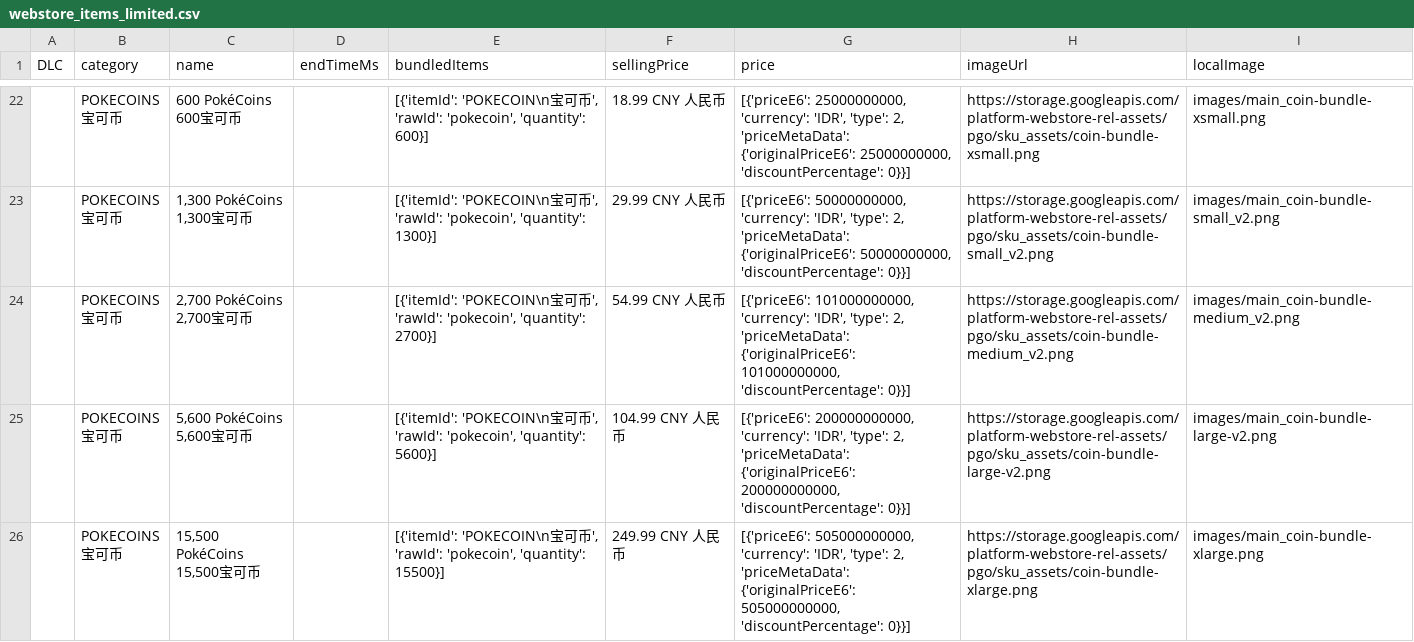
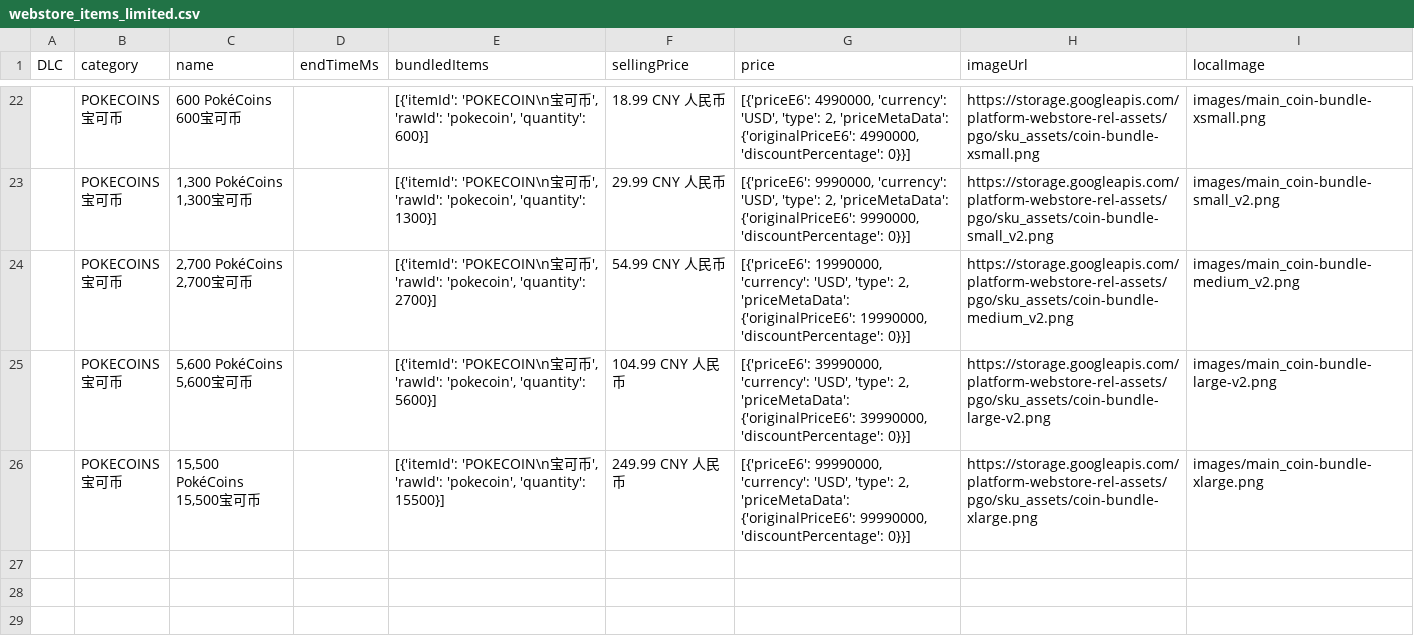
Before and after one commit to TeemoInOxford/pokemongo-store-tracker, a CSV file: webstore_items_limited.csv, drawn as a sheet; only a part is shown, gaps mark what is left out; the diff covers the shown part only; the diff names each change by its address in the sheet, - before the commit and + after, or states it on an @@ line.

Commit message:
Update store data and images [auto]

```diff
--- a/webstore_items_limited.csv
+++ b/webstore_items_limited.csv
-G22 (price): [{'priceE6': 25000000000, 'currency': 'IDR', 'type': 2, 'priceMetaData': {'originalPriceE6': 25000000000, 'discountPercentage': 0}}]
+G22 (price): [{'priceE6': 4990000, 'currency': 'USD', 'type': 2, 'priceMetaData': {'originalPriceE6': 4990000, 'discountPercentage': 0}}]
-G23 (price): [{'priceE6': 50000000000, 'currency': 'IDR', 'type': 2, 'priceMetaData': {'originalPriceE6': 50000000000, 'discountPercentage': 0}}]
+G23 (price): [{'priceE6': 9990000, 'currency': 'USD', 'type': 2, 'priceMetaData': {'originalPriceE6': 9990000, 'discountPercentage': 0}}]
-G24 (price): [{'priceE6': 101000000000, 'currency': 'IDR', 'type': 2, 'priceMetaData': {'originalPriceE6': 101000000000, 'discountPercentage': 0}}]
+G24 (price): [{'priceE6': 19990000, 'currency': 'USD', 'type': 2, 'priceMetaData': {'originalPriceE6': 19990000, 'discountPercentage': 0}}]
-G25 (price): [{'priceE6': 200000000000, 'currency': 'IDR', 'type': 2, 'priceMetaData': {'originalPriceE6': 200000000000, 'discountPercentage': 0}}]
+G25 (price): [{'priceE6': 39990000, 'currency': 'USD', 'type': 2, 'priceMetaData': {'originalPriceE6': 39990000, 'discountPercentage': 0}}]
-G26 (price): [{'priceE6': 505000000000, 'currency': 'IDR', 'type': 2, 'priceMetaData': {'originalPriceE6': 505000000000, 'discountPercentage': 0}}]
+G26 (price): [{'priceE6': 99990000, 'currency': 'USD', 'type': 2, 'priceMetaData': {'originalPriceE6': 99990000, 'discountPercentage': 0}}]
```
Also changed, not shown: 40 edited cells elsewhere in this file, 3 other files.
